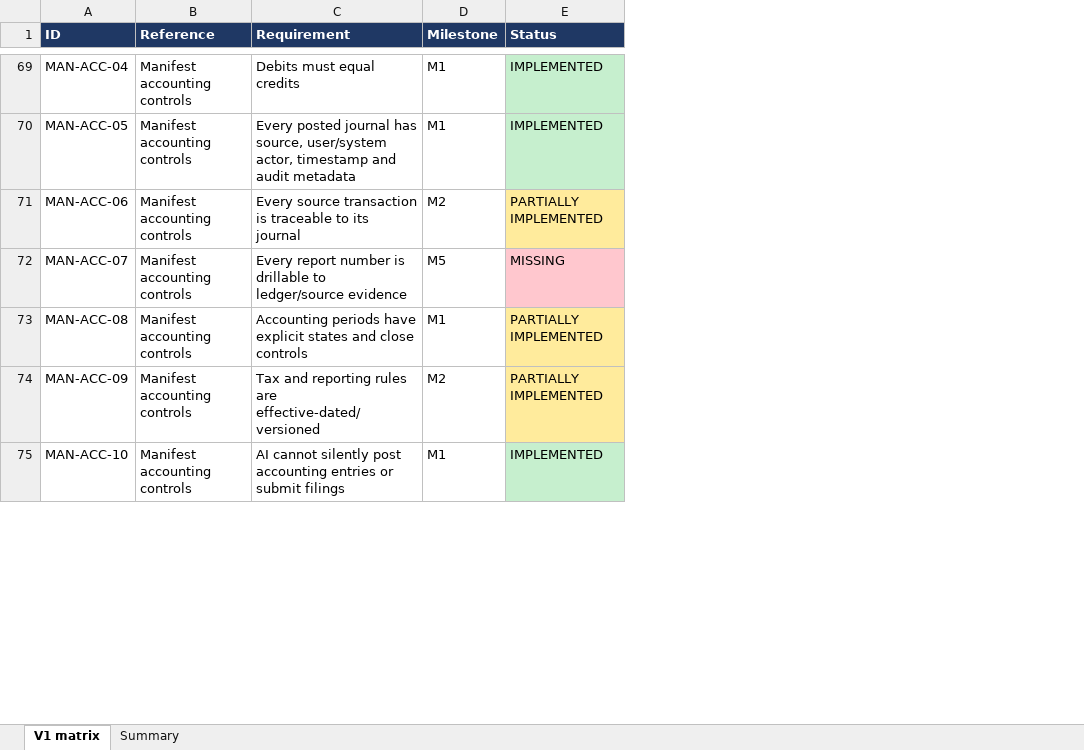
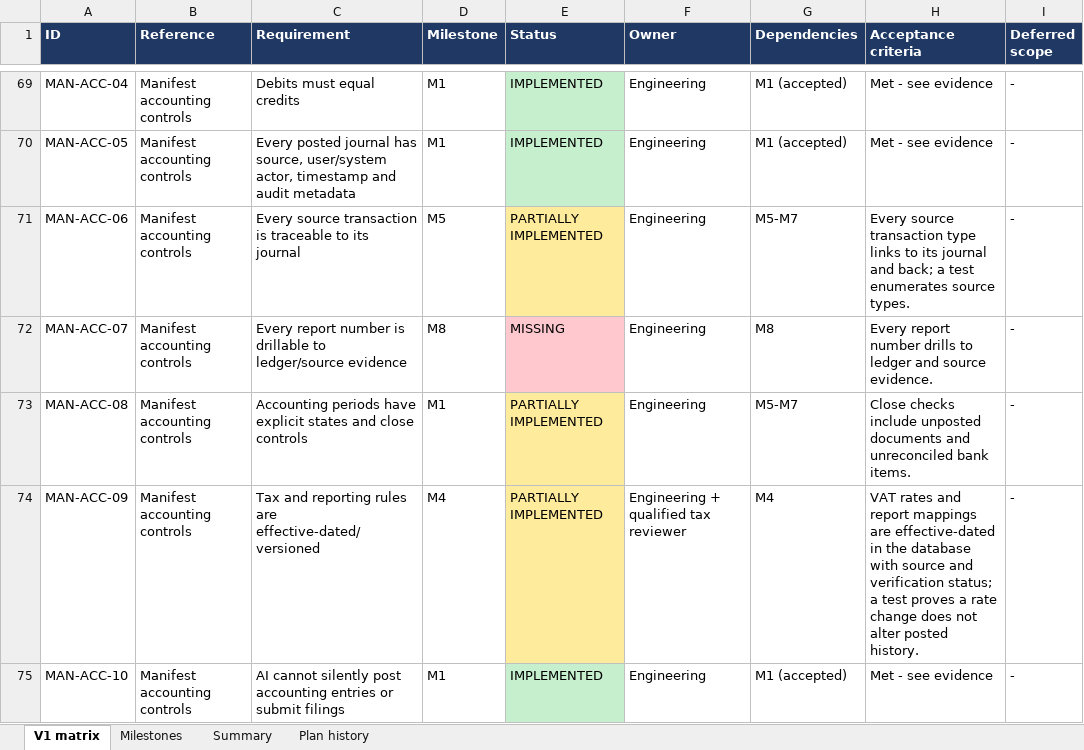
Before and after one commit to mianshoaiblhr/UK-Accounting-Platform, an Excel workbook: docs/architecture/v1-compliance-matrix.xlsx, sheet V1 matrix, drawn as a sheet; only a part is shown, gaps mark what is left out; values as stored, in another font and other column widths than the file's, no borders; the diff covers the shown part only; the diff names each change by its address in the sheet, - before the commit and + after, or states it on an @@ line.

```diff
--- a/docs/architecture/v1-compliance-matrix.xlsx (sheet V1 matrix)
+++ b/docs/architecture/v1-compliance-matrix.xlsx (sheet V1 matrix)
+sheet tab: Milestones
+sheet tab: Plan history
+column F (Owner), rows 69-75: Engineering | Engineering | Engineering | Engineering | Engineering | Engineering + qualified tax reviewer | Engineering
+column G (Dependencies), rows 69-75: M1 (accepted) | M1 (accepted) | M5-M7 | M8 | M5-M7 | M4 | M1 (accepted)
+column H (Acceptance criteria), rows 69-75: Met - see evidence | Met - see evidence | Every source transaction type links to its journal and back; a test enumerates source types. | Every report number drills to ledger and source evidence. | Close checks include unposted documents and unreconciled bank items. | VAT rates and report mappings are effective-dated in the database with source and verification status; a test proves a rate change does not alter posted history. | Met - see evidence
+column I (Deferred scope), rows 69-75: all -
-D71 (Milestone): M2
+D71 (Milestone): M5
-D72 (Milestone): M5
+D72 (Milestone): M8
-D74 (Milestone): M2
+D74 (Milestone): M4
```
Also changed, not shown: 36 added rows and 41 edited cells elsewhere in this sheet, sheet Summary, 14 other files.
